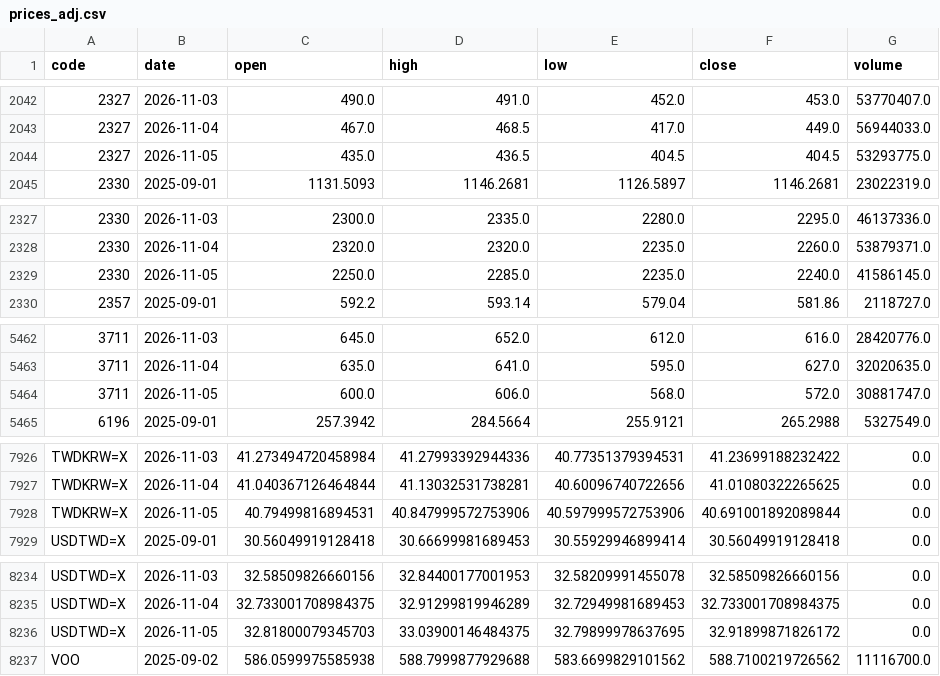
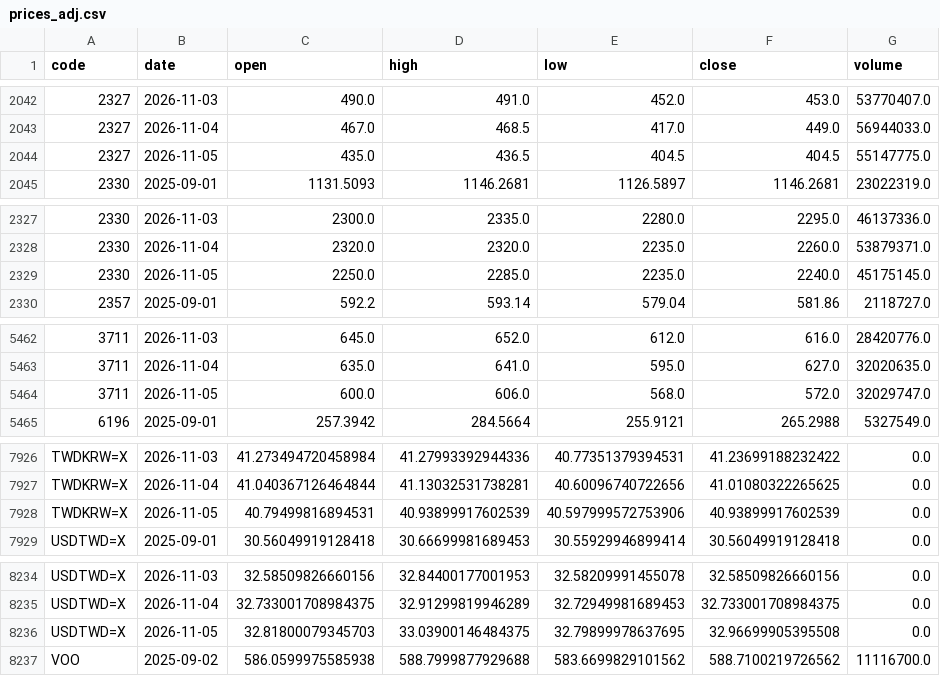
Before and after one commit to u6x06a/-tw-watchlist-data, a CSV file: data/prices_adj.csv, drawn as a sheet; only a part is shown, gaps mark what is left out.

```diff
--- a/data/prices_adj.csv
+++ b/data/prices_adj.csv
@@ -2043,3 +2043,3 @@ code,date,open,high,low,close,volume
 2327,2026-11-04,467.0,468.5,417.0,449.0,56944033.0
-2327,2026-11-05,435.0,436.5,404.5,404.5,53293775.0
+2327,2026-11-05,435.0,436.5,404.5,404.5,55147775.0
 2330,2025-09-01,1131.5093,1146.2681,1126.5897,1146.2681,23022319.0
@@ -2328,3 +2328,3 @@ code,date,open,high,low,close,volume
 2330,2026-11-04,2320.0,2320.0,2235.0,2260.0,53879371.0
-2330,2026-11-05,2250.0,2285.0,2235.0,2240.0,41586145.0
+2330,2026-11-05,2250.0,2285.0,2235.0,2240.0,45175145.0
 2357,2025-09-01,592.2,593.14,579.04,581.86,2118727.0
@@ -5463,3 +5463,3 @@ code,date,open,high,low,close,volume
 3711,2026-11-04,635.0,641.0,595.0,627.0,32020635.0
-3711,2026-11-05,600.0,606.0,568.0,572.0,30881747.0
+3711,2026-11-05,600.0,606.0,568.0,572.0,32029747.0
 6196,2025-09-01,257.3942,284.5664,255.9121,265.2988,5327549.0
@@ -7927,3 +7927,3 @@ TWDKRW=X,2026-11-03,41.273494720458984,41.27993392944336,40.77351379394531,41.23
 TWDKRW=X,2026-11-04,41.040367126464844,41.13032531738281,40.60096740722656,41.01080322265625,0.0
-TWDKRW=X,2026-11-05,40.79499816894531,40.847999572753906,40.597999572753906,40.691001892089844,0.0
+TWDKRW=X,2026-11-05,40.79499816894531,40.93899917602539,40.597999572753906,40.93899917602539,0.0
 USDTWD=X,2025-09-01,30.56049919128418,30.66699981689453,30.55929946899414,30.56049919128418,0.0
@@ -8235,3 +8235,3 @@ USDTWD=X,2026-11-03,32.58509826660156,32.84400177001953,32.58209991455078,32.585
 USDTWD=X,2026-11-04,32.733001708984375,32.91299819946289,32.72949981689453,32.733001708984375,0.0
-USDTWD=X,2026-11-05,32.81800079345703,33.03900146484375,32.79899978637695,32.91899871826172,0.0
+USDTWD=X,2026-11-05,32.81800079345703,33.03900146484375,32.79899978637695,32.96699905395508,0.0
 VOO,2025-09-02,586.0599975585938,588.7999877929688,583.6699829101562,588.7100219726562,11116700.0
```
Also changed, not shown: data/history/institutional/2026-11.csv, 15 other files.
